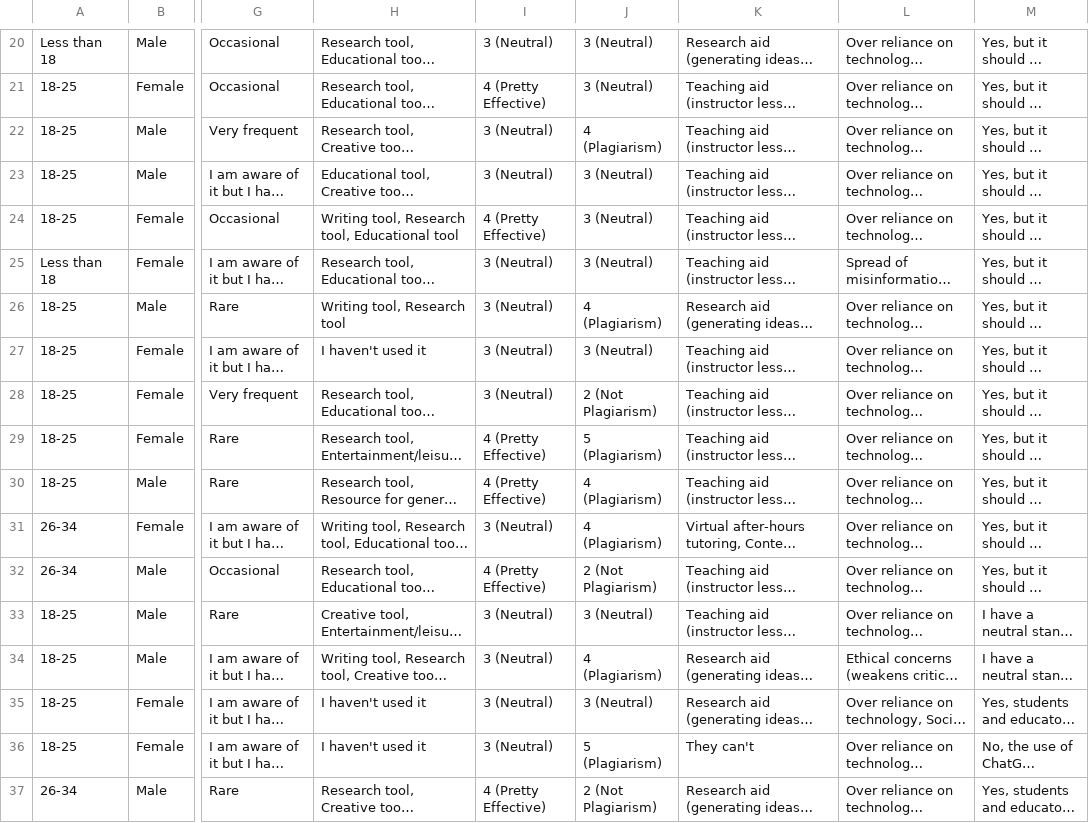
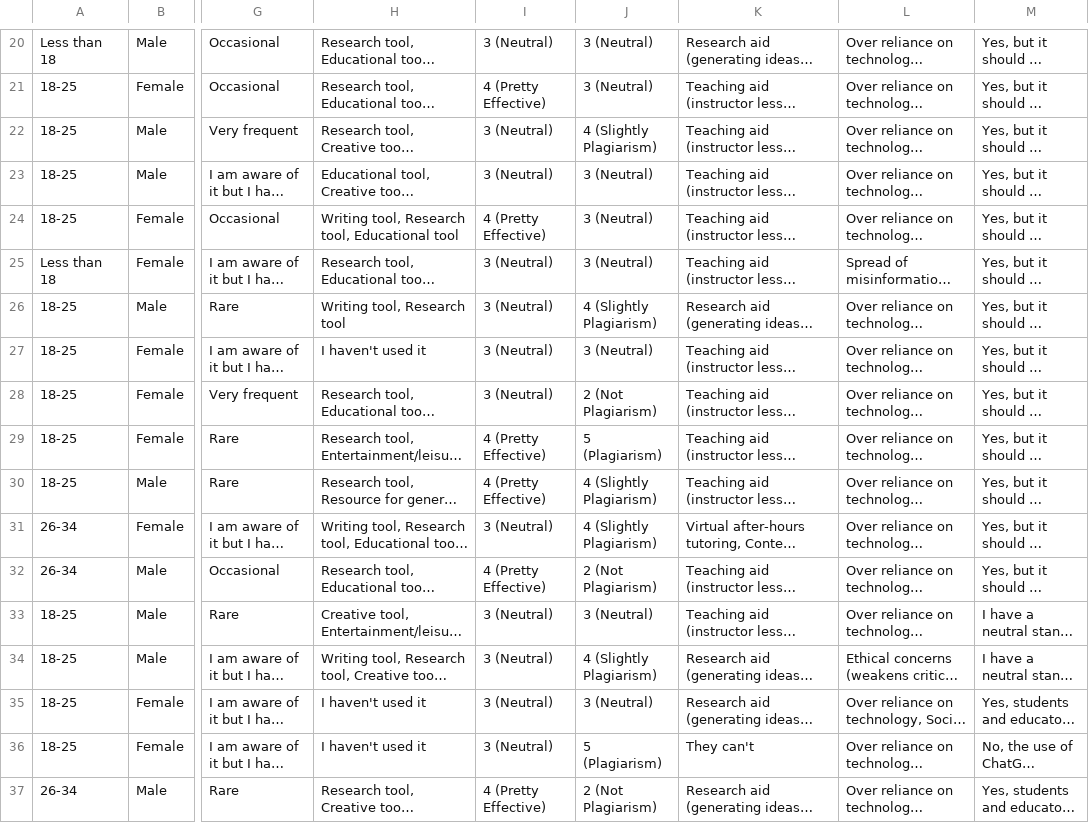
Before and after one commit to syxddd10001/Ethics-Group-Project-Scripts, a CSV file: assignment_FINAL/final_chatGPTdata.csv, drawn as a sheet; only a part is shown, gaps mark what is left out; long unchanged cells end in …; the diff covers the shown part only; the diff names each change by its address in the sheet, - before the commit and + after, or states it on an @@ line.

```diff
--- a/assignment_FINAL/final_chatGPTdata.csv
+++ b/assignment_FINAL/final_chatGPTdata.csv
-J22: 4 (Plagiarism)
+J22: 4 (Slightly Plagiarism)
-J26: 4 (Plagiarism)
+J26: 4 (Slightly Plagiarism)
-J30:J31: 4 (Plagiarism)
+J30:J31: 4 (Slightly Plagiarism)
-J34: 4 (Plagiarism)
+J34: 4 (Slightly Plagiarism)
```
Also changed, not shown: 32 edited cells elsewhere in this file, 1 other file.
